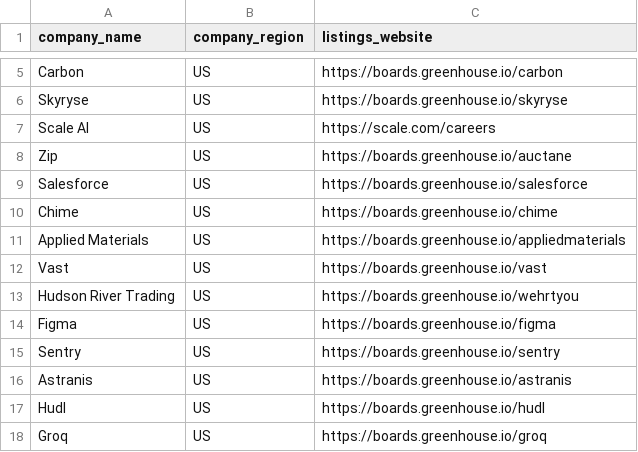
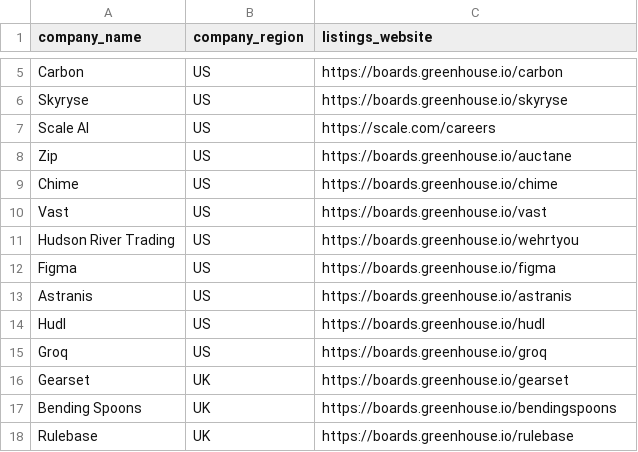
Before and after one commit to clntsf/internship-tracker, a CSV file: data/job_sources.csv, drawn as a sheet; only a part is shown, gaps mark what is left out; the shorter side is filled out with more unchanged rows; the diff names each change by its address in the sheet, - before the commit and + after, or states it on an @@ line.

```diff
--- a/data/job_sources.csv
+++ b/data/job_sources.csv
-row 9: Salesforce | US | https://boards.greenhouse.io/salesforce
-row 11: Applied Materials | US | https://boards.greenhouse.io/appliedmaterials
-row 15: Sentry | US | https://boards.greenhouse.io/sentry
```
Also changed, not shown: 1 other file.
